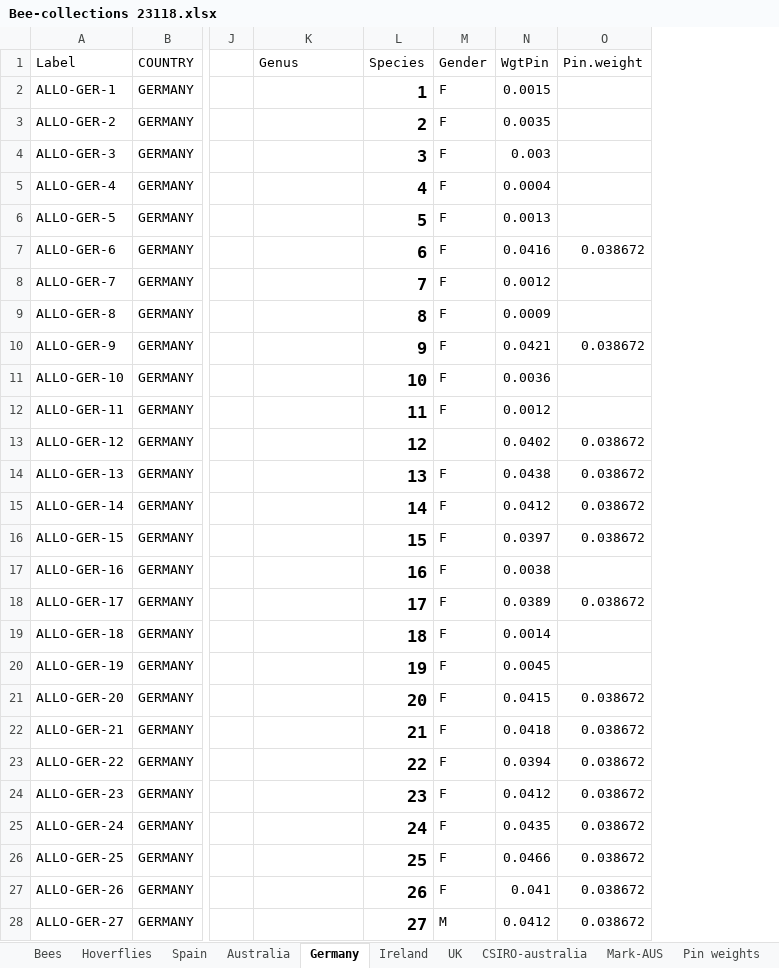
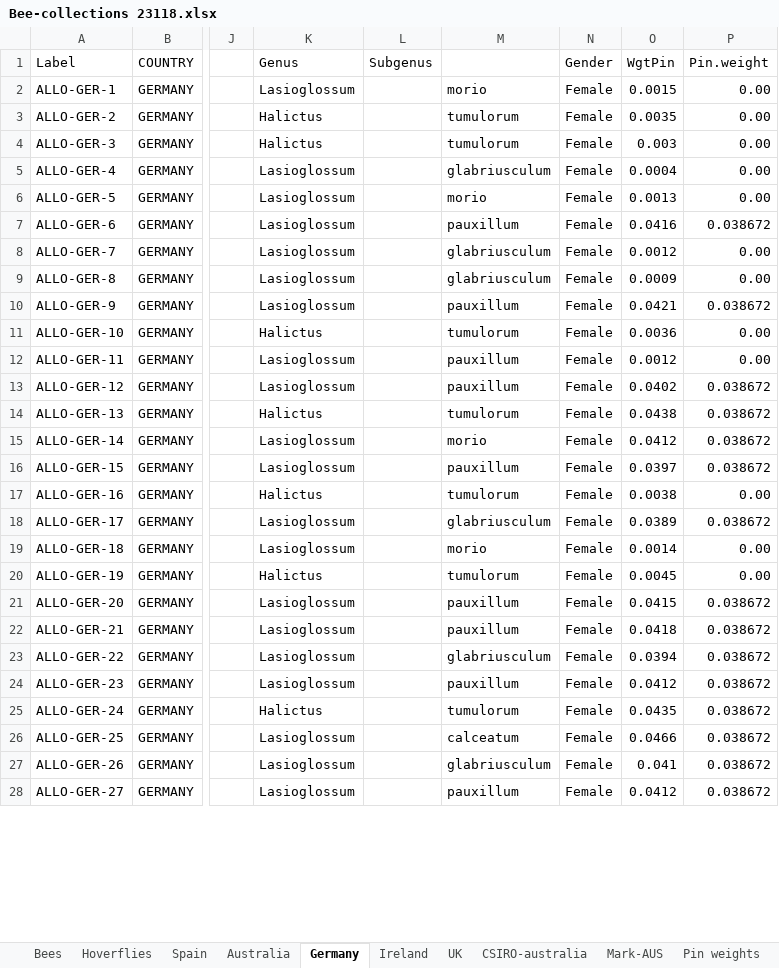
Before and after one commit to liamkendall/pollimetry, an Excel workbook: raw_data/Bee-collections 23118.xlsx, sheet Germany, drawn as a sheet; only a part is shown, gaps mark what is left out; values as stored, in another font and other column widths than the file's, no borders; conditional formats not drawn; removed rows and columns are numbered as before the commit, all else as after; the diff covers the shown part only; the diff names each change by its address in the sheet, - before the commit and + after, or states it on an @@ line.

```diff
--- a/raw_data/Bee-collections 23118.xlsx (sheet Germany)
+++ b/raw_data/Bee-collections 23118.xlsx (sheet Germany)
-column L (Species), rows 2-28: 1 | 2 | 3 | 4 | 5 | 6 | 7 | 8 | 9 | 10 | 11 | 12 | 13 | 14 | 15 | 16 | 17 | 18 | 19 | 20 | 21 | 22 | 23 | 24 | 25 | 26 | 27
+column L (Subgenus), empty
+column M, rows 2-28: morio | tumulorum | tumulorum | glabriusculum | morio | pauxillum | glabriusculum | glabriusculum | pauxillum | tumulorum | pauxillum | pauxillum | tumulorum | morio | pauxillum | tumulorum | glabriusculum | morio | tumulorum | pauxillum | pauxillum | glabriusculum | pauxillum | tumulorum | calceatum | glabriusculum | pauxillum
-K2 (Genus): (empty)
+K2 (Genus): Lasioglossum
-N2:N12 (Gender): F
+N2:N12 (Gender): Female
-P2:P6 (Pin.weight): (empty)
+P2:P6 (Pin.weight): 0.00
-K3:K4 (Genus): (empty)
+K3:K4 (Genus): Halictus
-K5:K10 (Genus): (empty)
+K5:K10 (Genus): Lasioglossum
-P8:P9 (Pin.weight): (empty)
+P8:P9 (Pin.weight): 0.00
-K11 (Genus): (empty)
+K11 (Genus): Halictus
-P11:P12 (Pin.weight): (empty)
+P11:P12 (Pin.weight): 0.00
-K12:K13 (Genus): (empty)
+K12:K13 (Genus): Lasioglossum
-N13 (Gender): (empty)
+N13 (Gender): Female
-K14 (Genus): (empty)
+K14 (Genus): Halictus
-N14:N27 (Gender): F
+N14:N27 (Gender): Female
-K15:K16 (Genus): (empty)
+K15:K16 (Genus): Lasioglossum
-K17 (Genus): (empty)
+K17 (Genus): Halictus
-P17 (Pin.weight): (empty)
+P17 (Pin.weight): 0.00
-K18:K19 (Genus): (empty)
+K18:K19 (Genus): Lasioglossum
-P19:P20 (Pin.weight): (empty)
+P19:P20 (Pin.weight): 0.00
-K20 (Genus): (empty)
+K20 (Genus): Halictus
-K21:K24 (Genus): (empty)
+K21:K24 (Genus): Lasioglossum
-K25 (Genus): (empty)
+K25 (Genus): Halictus
-K26:K28 (Genus): (empty)
+K26:K28 (Genus): Lasioglossum
-N28 (Gender): M
+N28 (Gender): Female
```
Also changed, not shown: 1 removed row, 1418 edited cells and cell formats elsewhere in this sheet, sheet Excluded specimens, formulas that keep their value, 22 other files.
